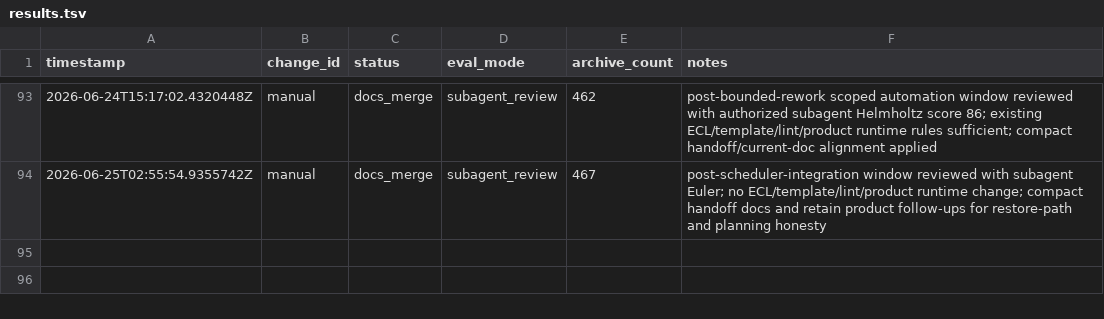
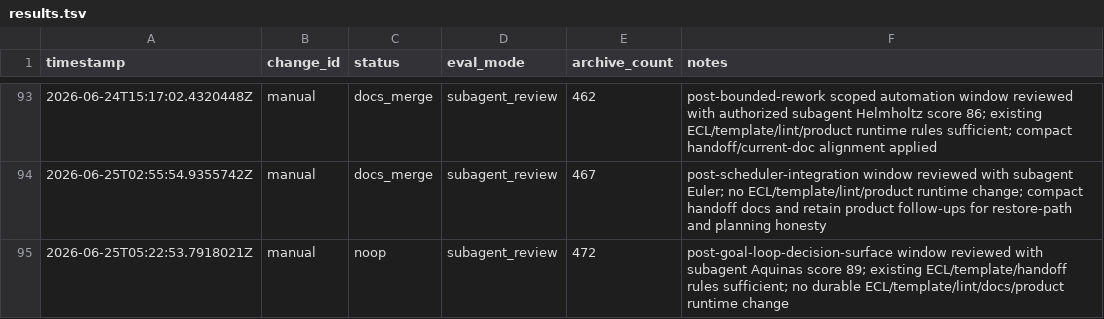
Before and after one commit to qinghui316/agent-harness-orchestrator, a TSV file: harness/evolution/results.tsv, drawn as a sheet; only a part is shown, gaps mark what is left out; the diff names each change by its address in the sheet, - before the commit and + after, or states it on an @@ line.

Commit message:
chore: complete Goal Loop decision surface evolution

```diff
--- a/harness/evolution/results.tsv
+++ b/harness/evolution/results.tsv
+row 95: 2026-06-25T05:22:53.7918021Z | manual | noop | subagent_review | 472 | post-goal-loop-decision-surface window reviewed with subagent Aquinas score 89; existing ECL/template/handoff rules sufficient; no durable ECL/template/lint/docs/product runtime change
```
Also changed, not shown: 15 other files.
